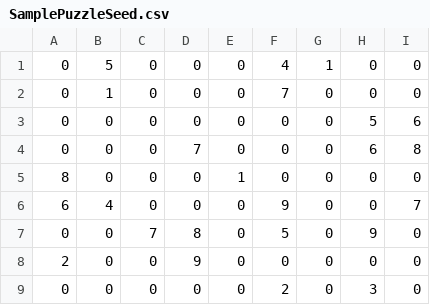
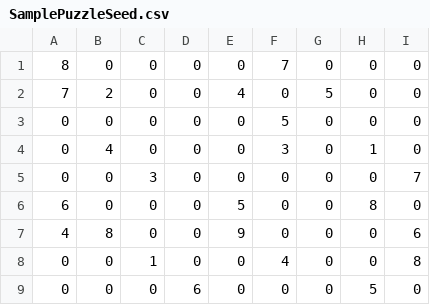
Before and after one commit to cheshirediore/Sudoku, a CSV file: Sudoku/resources/SamplePuzzleSeed.csv, drawn as a sheet.

```diff
--- a/Sudoku/resources/SamplePuzzleSeed.csv
+++ b/Sudoku/resources/SamplePuzzleSeed.csv
@@ -1,9 +1,9 @@
-0, 5, 0, 0, 0, 4, 1, 0, 0
-0, 1, 0, 0, 0, 7, 0, 0, 0
-0, 0, 0, 0, 0, 0, 0, 5, 6
-0, 0, 0, 7, 0, 0, 0, 6, 8
-8, 0, 0, 0, 1, 0, 0, 0, 0
-6, 4, 0, 0, 0, 9, 0, 0, 7
-0, 0, 7, 8, 0, 5, 0, 9, 0
-2, 0, 0, 9, 0, 0, 0, 0, 0
-0, 0, 0, 0, 0, 2, 0, 3, 0
+8, 0, 0, 0, 0, 7, 0, 0, 0
+7, 2, 0, 0, 4, 0, 5, 0, 0
+0, 0, 0, 0, 0, 5, 0, 0, 0
+0, 4, 0, 0, 0, 3, 0, 1, 0
+0, 0, 3, 0, 0, 0, 0, 0, 7
+6, 0, 0, 0, 5, 0, 0, 8, 0
+4, 8, 0, 0, 9, 0, 0, 0, 6
+0, 0, 1, 0, 0, 4, 0, 0, 8
+0, 0, 0, 6, 0, 0, 0, 5, 0
```
Also changed, not shown: 16 other files.
